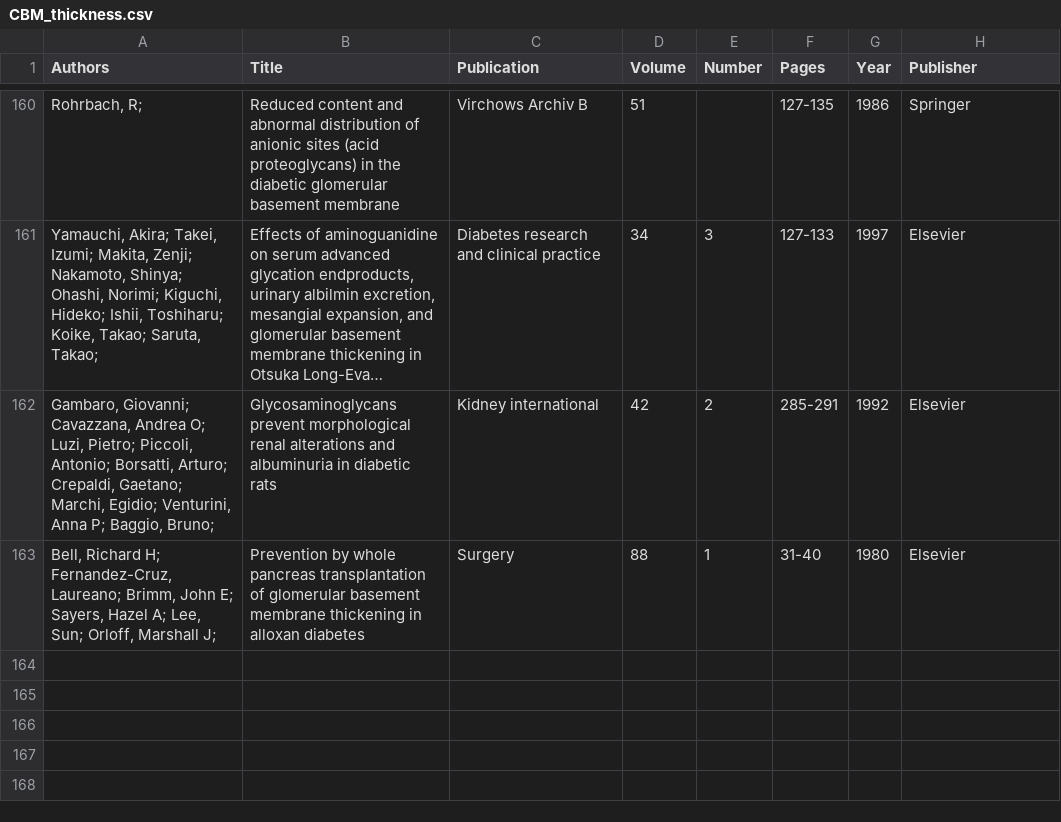
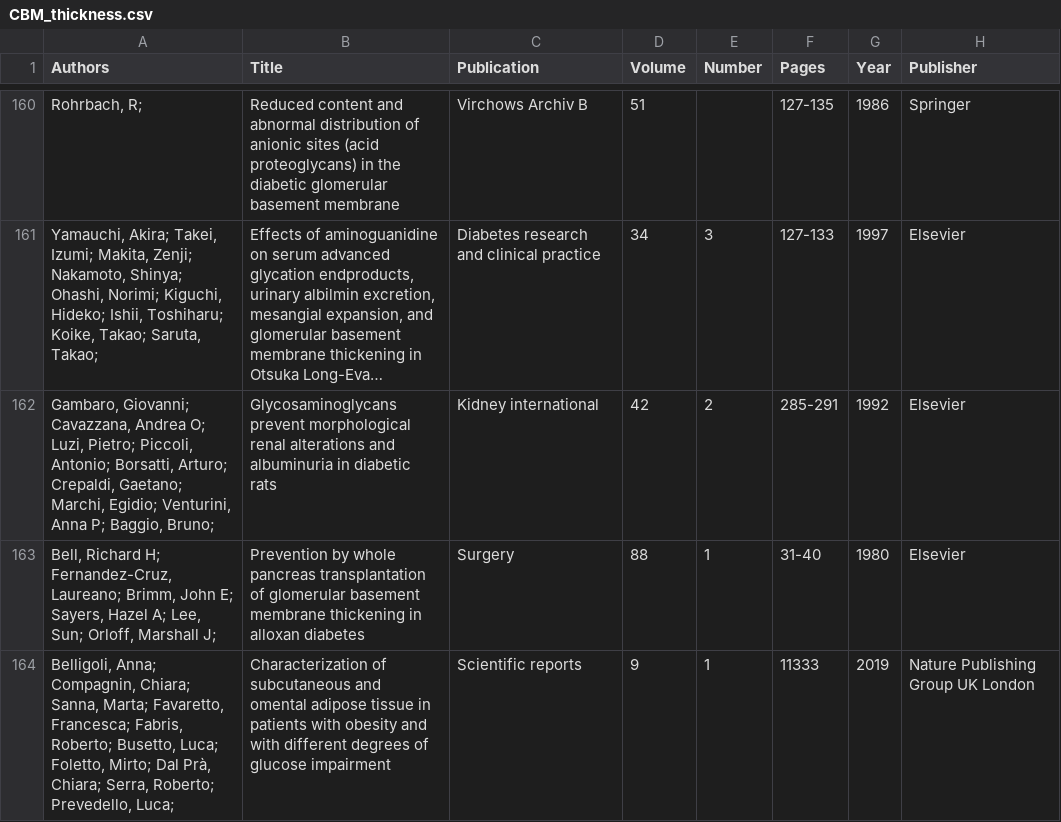
Before and after one commit to YunjeongLee/meta-analysis-for-VEGF-signaling, a CSV file: data/papers/CBM_thickness.csv, drawn as a sheet; only a part is shown, gaps mark what is left out; long unchanged cells end in …; the diff names each change by its address in the sheet, - before the commit and + after, or states it on an @@ line.

Commit message:
add `Bellioli et al., 2019`

```diff
--- a/data/papers/CBM_thickness.csv
+++ b/data/papers/CBM_thickness.csv
+row 164: Belligoli, Anna; Compagnin, Chiara; Sanna, Marta; Favaretto, Francesca; Fabris, Roberto; Busetto, Luca; Foletto, Mirto; Dal Prà, Chiara; Serra, Roberto; Prevedello, Luca; | Characterization of subcutaneous and omental adipose tissue in patients with obesity and with different degrees of glucose impairment | Scientific reports | 9 | 1 | 11333 | 2019 | Nature Publishing Group UK London
```
